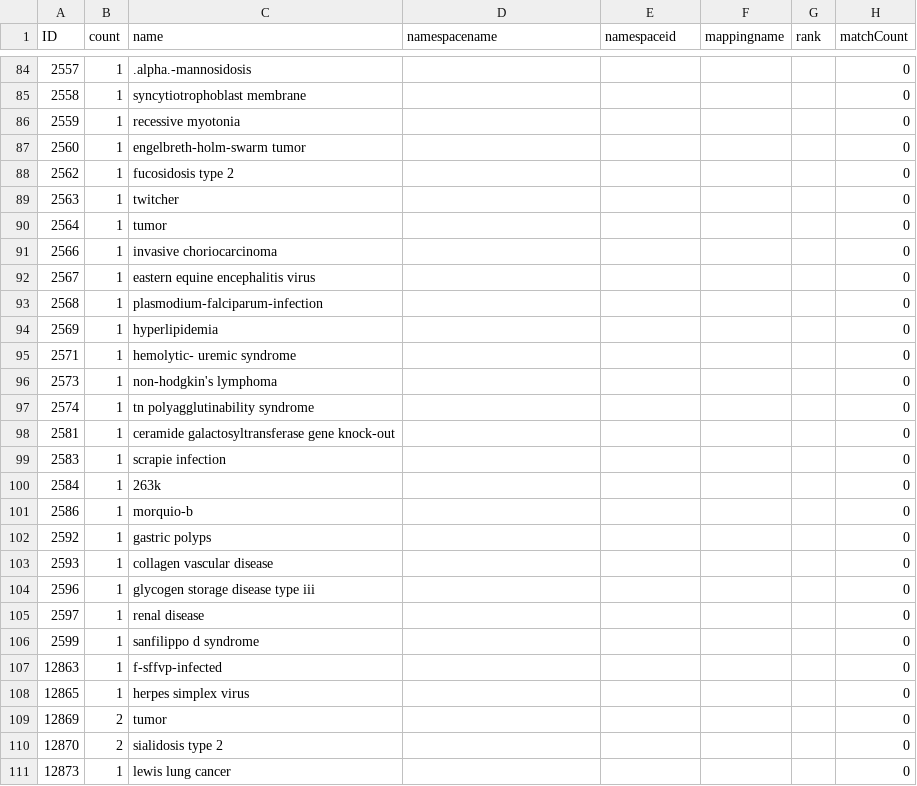
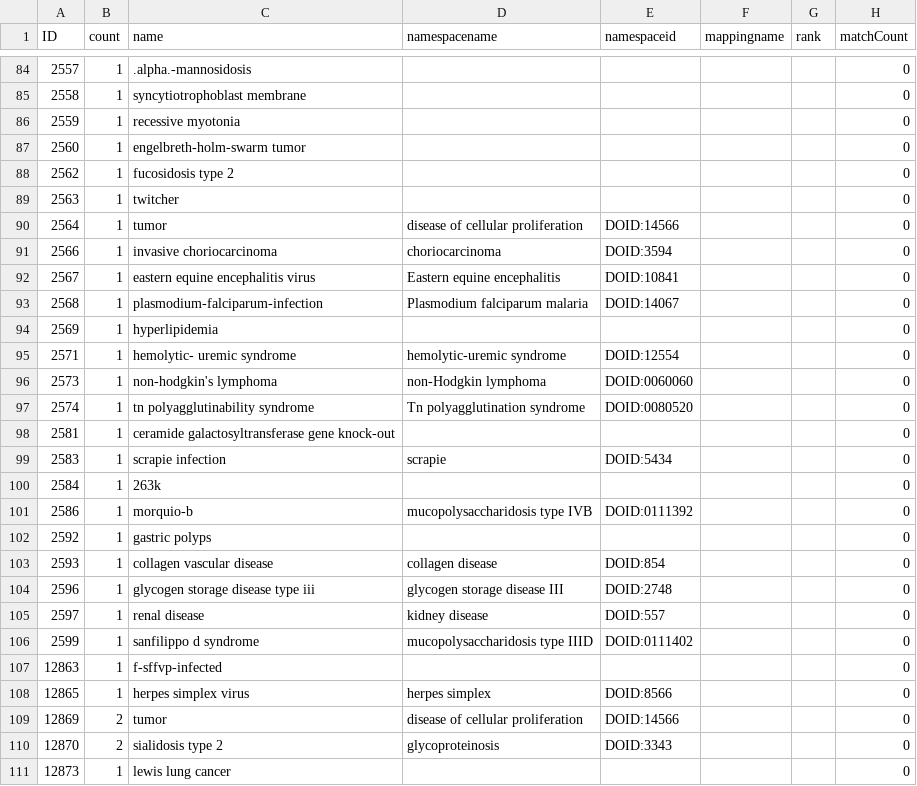
Before and after one commit to glygener/llm-metadata-mapping, a CSV file: diseases/data/unmapped names/original_unmapped_names.csv, drawn as a sheet; only a part is shown, gaps mark what is left out; the diff covers the shown part only.

```diff
--- a/diseases/data/unmapped names/original_unmapped_names.csv
+++ b/diseases/data/unmapped names/original_unmapped_names.csv
@@ -89,23 +89,23 @@ ID,count,name,namespacename,namespaceid,mappingname,rank,matchCount
 2563,1,twitcher,,,,,0
-2564,1,tumor,,,,,0
-2566,1,invasive choriocarcinoma,,,,,0
-2567,1,eastern equine encephalitis virus,,,,,0
-2568,1,plasmodium-falciparum-infection,,,,,0
+2564,1,tumor,disease of cellular proliferation,DOID:14566,,,0
+2566,1,invasive choriocarcinoma,choriocarcinoma,DOID:3594,,,0
+2567,1,eastern equine encephalitis virus,Eastern equine encephalitis,DOID:10841,,,0
+2568,1,plasmodium-falciparum-infection,Plasmodium falciparum malaria,DOID:14067,,,0
 2569,1,hyperlipidemia,,,,,0
-2571,1,hemolytic- uremic syndrome,,,,,0
-2573,1,non-hodgkin's lymphoma,,,,,0
-2574,1,tn polyagglutinability syndrome,,,,,0
+2571,1,hemolytic- uremic syndrome,hemolytic-uremic syndrome,DOID:12554,,,0
+2573,1,non-hodgkin's lymphoma,non-Hodgkin lymphoma,DOID:0060060,,,0
+2574,1,tn polyagglutinability syndrome,Tn polyagglutination syndrome,DOID:0080520,,,0
 2581,1,ceramide galactosyltransferase gene knock-out,,,,,0
-2583,1,scrapie infection,,,,,0
+2583,1,scrapie infection,scrapie,DOID:5434,,,0
 2584,1,263k,,,,,0
-2586,1,morquio-b,,,,,0
+2586,1,morquio-b,mucopolysaccharidosis type IVB,DOID:0111392,,,0
 2592,1,gastric polyps,,,,,0
-2593,1,collagen vascular disease,,,,,0
-2596,1,glycogen storage disease type iii,,,,,0
-2597,1,renal disease,,,,,0
-2599,1,sanfilippo d syndrome,,,,,0
+2593,1,collagen vascular disease,collagen disease,DOID:854,,,0
+2596,1,glycogen storage disease type iii,glycogen storage disease III,DOID:2748,,,0
+2597,1,renal disease,kidney disease,DOID:557,,,0
+2599,1,sanfilippo d syndrome,mucopolysaccharidosis type IIID,DOID:0111402,,,0
 12863,1,f-sffvp-infected,,,,,0
-12865,1,herpes simplex virus,,,,,0
-12869,2,tumor,,,,,0
-12870,2,sialidosis type 2,,,,,0
+12865,1,herpes simplex virus,herpes simplex,DOID:8566,,,0
+12869,2,tumor,disease of cellular proliferation,DOID:14566,,,0
+12870,2,sialidosis type 2,glycoproteinosis,DOID:3343,,,0
 12873,1,lewis lung cancer,,,,,0
```
Also changed, not shown: 87 edited cells elsewhere in this file.
